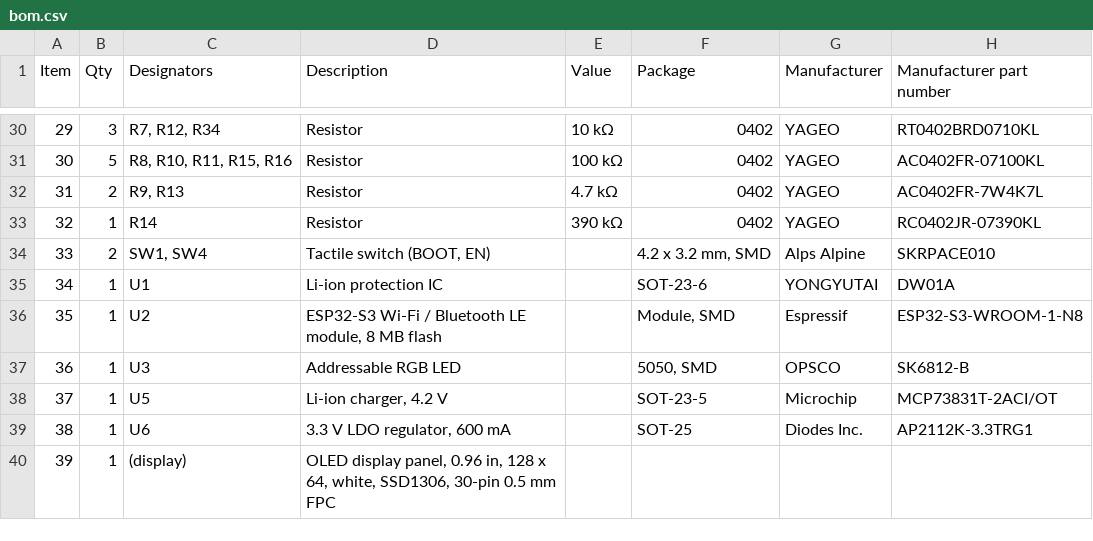
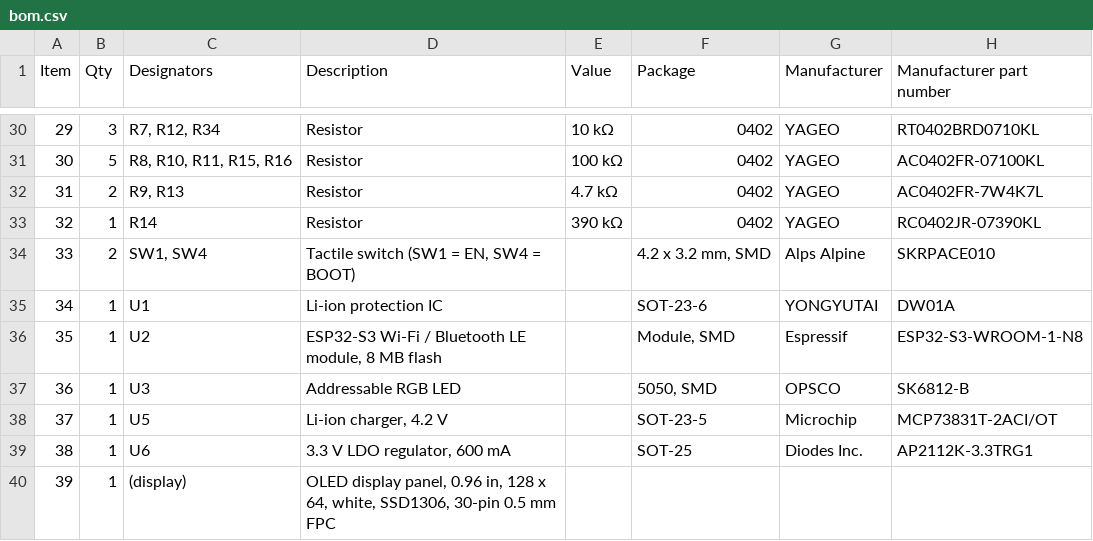
Before and after one commit to HW-DESIGNS-LLC/docs, a CSV file: esp32-s3/docs/bom.csv, drawn as a sheet; only a part is shown, gaps mark what is left out.

```diff
--- a/esp32-s3/docs/bom.csv
+++ b/esp32-s3/docs/bom.csv
@@ -33,3 +33,3 @@
 32,1,R14,Resistor,390 kΩ,0402,YAGEO,RC0402JR-07390KL
-33,2,"SW1, SW4","Tactile switch (BOOT, EN)",,"4.2 x 3.2 mm, SMD",Alps Alpine,SKRPACE010
+33,2,"SW1, SW4","Tactile switch (SW1 = EN, SW4 = BOOT)",,"4.2 x 3.2 mm, SMD",Alps Alpine,SKRPACE010
 34,1,U1,Li-ion protection IC,,SOT-23-6,YONGYUTAI,DW01A
```
Also changed, not shown: 26 other files.
